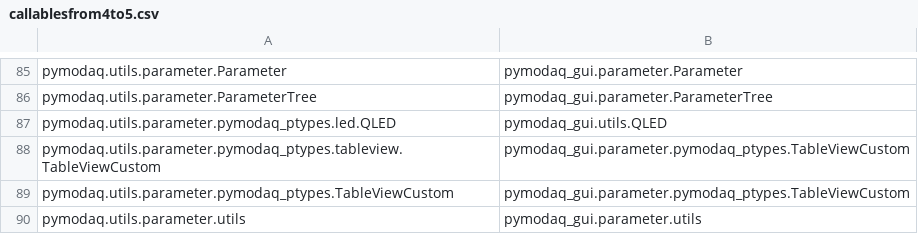
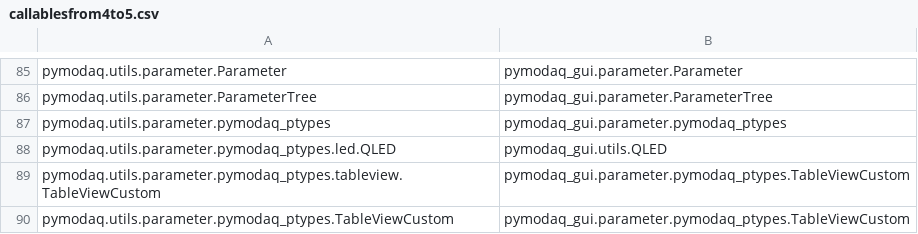
Before and after one commit to rgeneaux/PyMoDAQ, a CSV file: docs/src/api/api_callable_v4to5/callablesfrom4to5.csv, drawn as a sheet; only a part is shown, gaps mark what is left out; the shorter side is filled out with more unchanged rows; the diff names each change by its address in the sheet, - before the commit and + after, or states it on an @@ line.

Commit message:
added general pymodaq_pytpes match

```diff
--- a/docs/src/api/api_callable_v4to5/callablesfrom4to5.csv
+++ b/docs/src/api/api_callable_v4to5/callablesfrom4to5.csv
+row 87: pymodaq.utils.parameter.pymodaq_ptypes | pymodaq_gui.parameter.pymodaq_ptypes
```
